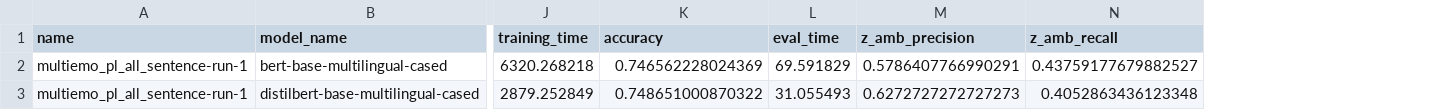
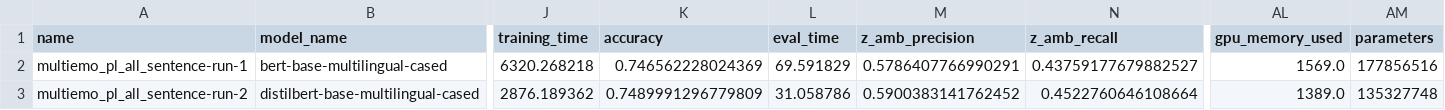
Before and after one commit to wojtek11530/DistilledVsNondistilled, a CSV file: data/results-multiemo_pl_all_sentence.csv, drawn as a sheet; only a part is shown, gaps mark what is left out; the diff covers the shown part only; the diff names each change by its address in the sheet, - before the commit and + after, or states it on an @@ line.

```diff
--- a/data/results-multiemo_pl_all_sentence.csv
+++ b/data/results-multiemo_pl_all_sentence.csv
+column AL (gpu_memory_used), rows 2-3: 1569.0 | 1389.0
+column AM (parameters), rows 2-3: 177856516 | 135327748
-A3 (name): multiemo_pl_all_sentence-run-1
+A3 (name): multiemo_pl_all_sentence-run-2
-J3 (training_time): 2879.252849
+J3 (training_time): 2876.189362
-K3 (accuracy): 0.748651000870322
+K3 (accuracy): 0.7489991296779809
-L3 (eval_time): 31.055493
+L3 (eval_time): 31.058786
-M3 (z_amb_precision): 0.6272727272727273
+M3 (z_amb_precision): 0.5900383141762452
-N3 (z_amb_recall): 0.4052863436123348
+N3 (z_amb_recall): 0.4522760646108664
```
Also changed, not shown: 16 edited cells elsewhere in this file, data/results-multiemo_en_all_sentence.csv, 1 other file.
